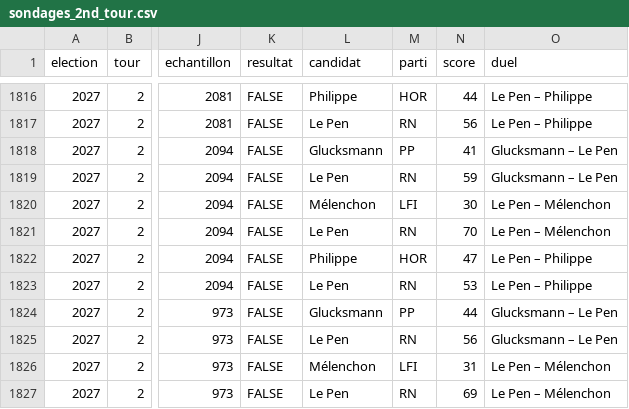
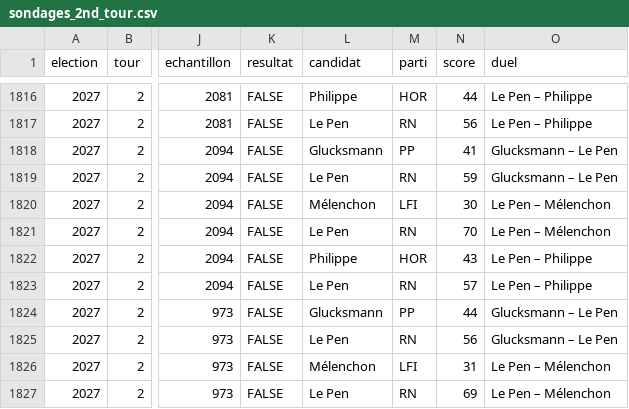
Before and after one commit to hugoC1/sondages_presidentielles, a CSV file: data/sondages_2nd_tour.csv, drawn as a sheet; only a part is shown, gaps mark what is left out; the diff names each change by its address in the sheet, - before the commit and + after, or states it on an @@ line.

```diff
--- a/data/sondages_2nd_tour.csv
+++ b/data/sondages_2nd_tour.csv
-N1822 (score): 47
+N1822 (score): 43
-N1823 (score): 53
+N1823 (score): 57
```
Also changed, not shown: 1 other file.
